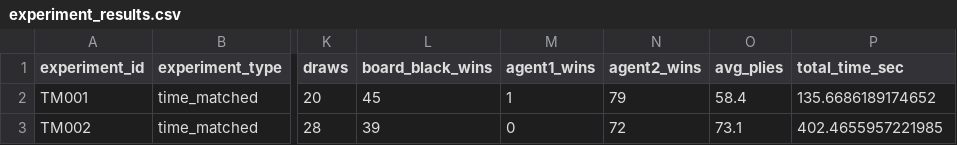
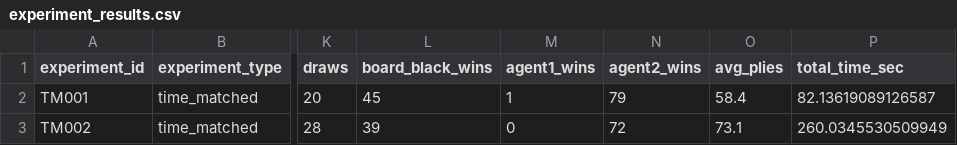
Before and after one commit to nedcut/final, a CSV file: experiments/results/experiment_results.csv, drawn as a sheet; only a part is shown, gaps mark what is left out; the diff names each change by its address in the sheet, - before the commit and + after, or states it on an @@ line.

Commit message:
running experiments

```diff
--- a/experiments/results/experiment_results.csv
+++ b/experiments/results/experiment_results.csv
-P2 (total_time_sec): 135.6686189174652
+P2 (total_time_sec): 82.13619089126587
-P3 (total_time_sec): 402.4655957221985
+P3 (total_time_sec): 260.0345530509949
```
Also changed, not shown: 1 other file.
